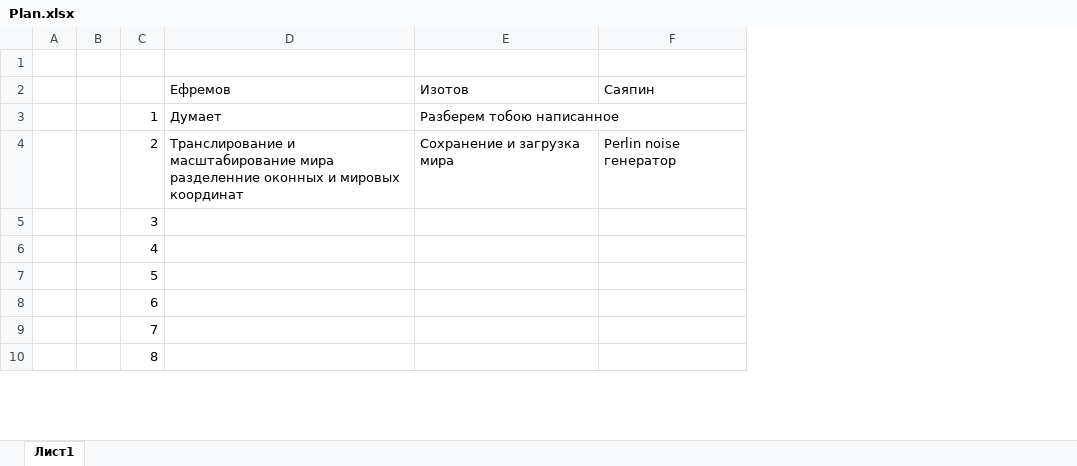
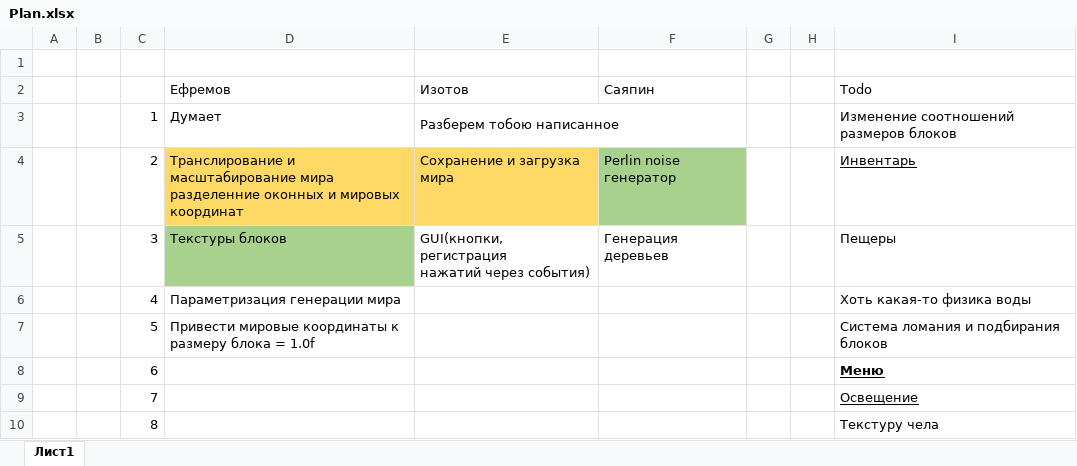
Before and after one commit to iamwhoamianamy/shootcraft, an Excel workbook: Plan.xlsx, sheet Лист1, drawn as a sheet; only a part is shown; values as stored, in another font and other column widths than the file's, no borders; ↵ is a line break in a cell; the diff names each change by its address in the sheet, - before the commit and + after, or states it on an @@ line.

```diff
--- a/Plan.xlsx (sheet Лист1)
+++ b/Plan.xlsx (sheet Лист1)
+column G, empty
+column H, empty
+column I (Todo), rows 3-10: Изменение соотношений размеров блоков | Инвентарь | Пещеры | Хоть какая-то физика воды | Система ломания и подбирания блоков | Меню | Освещение | Текстуру чела
-D4:E4 fill: none
+D4:E4 fill: #FFD966
-F4 fill: none
+F4 fill: #A9D18E
-D5 (Ефремов): (empty)
+D5 (Ефремов): Текстуры блоков
-D5 fill: none
+D5 fill: #A9D18E
-E5 (Изотов): (empty)
+E5 (Изотов): GUI(кнопки, регистрация ↵ нажатий через события)
-F5 (Саяпин): (empty)
+F5 (Саяпин): Генерация деревьев
-D6 (Ефремов): (empty)
+D6 (Ефремов): Параметризация генерации мира
-D7 (Ефремов): (empty)
+D7 (Ефремов): Привести мировые координаты к размеру блока = 1.0f
```
Also changed, not shown: 28 other files.
